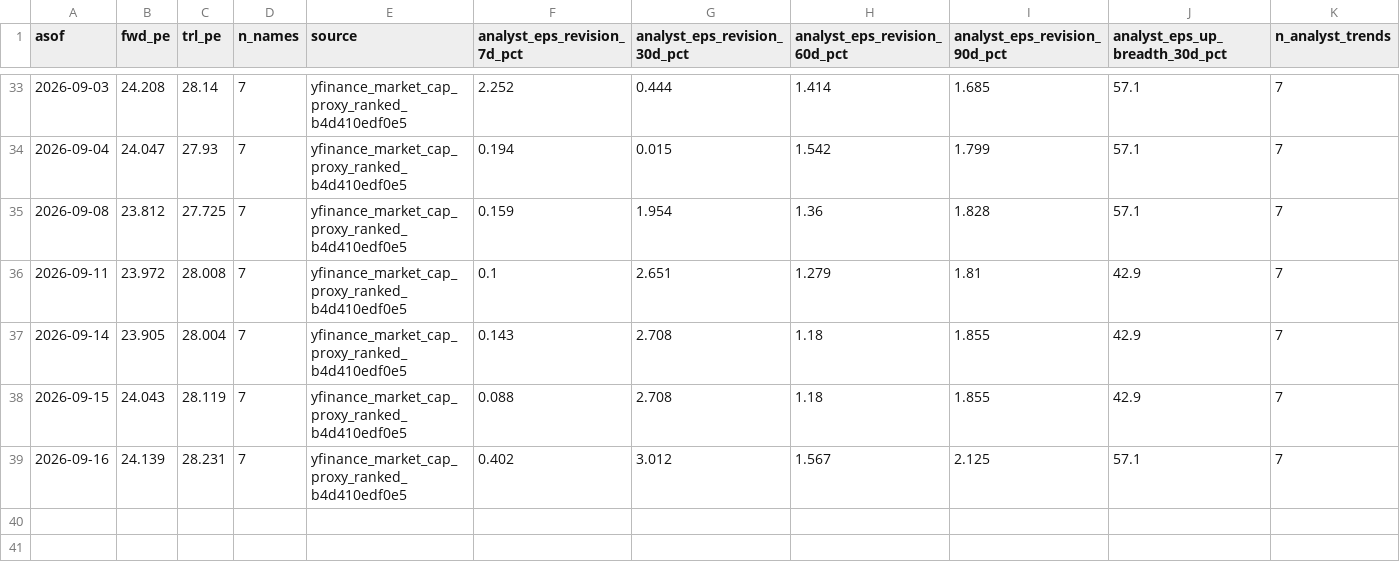
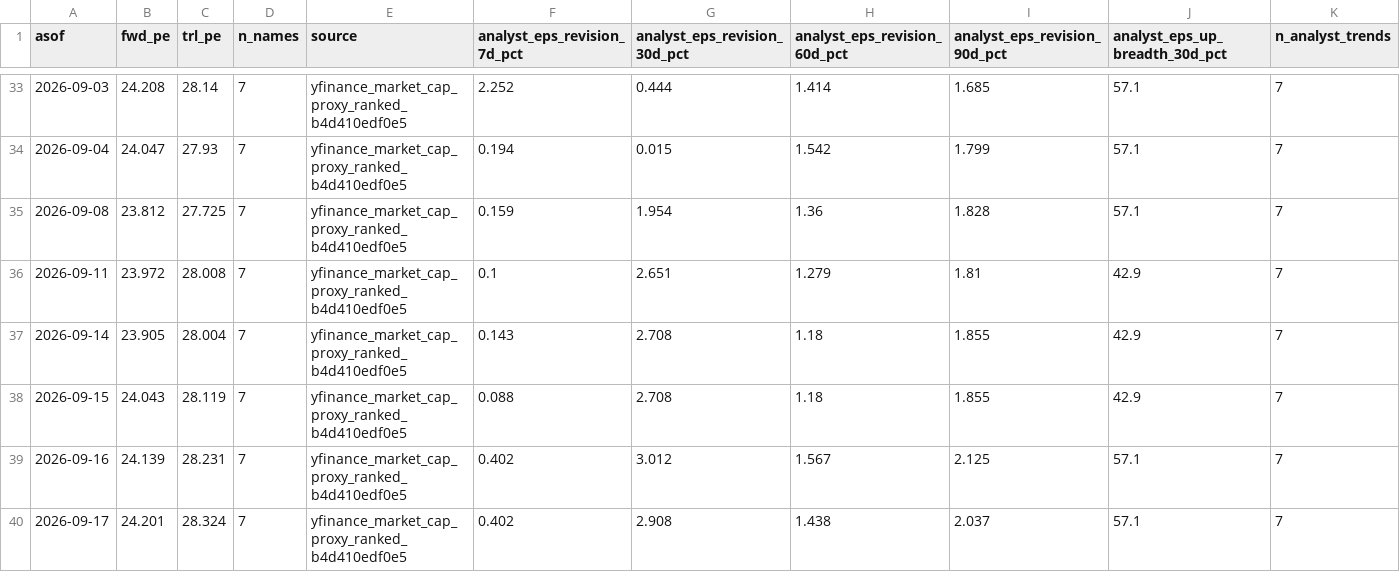
Before and after one commit to jsmc0818/reality-sentiment-engine, a CSV file: data/eps_history_mag7.csv, drawn as a sheet; only a part is shown, gaps mark what is left out; rows hold the shown columns only; the diff names each change by its address in the sheet, - before the commit and + after, or states it on an @@ line.

```diff
--- a/data/eps_history_mag7.csv
+++ b/data/eps_history_mag7.csv
+row 40: 2026-09-17 | 24.201 | 28.324 | 7 | yfinance_market_cap_proxy_ranked_b4d410edf0e5 | 0.402 | 2.908 | 1.438 | 2.037 | 57.1 | 7
```
Also changed, not shown: data/eps_history_ndx100.csv, data/eps_history_sp500.csv, 7 other files.
